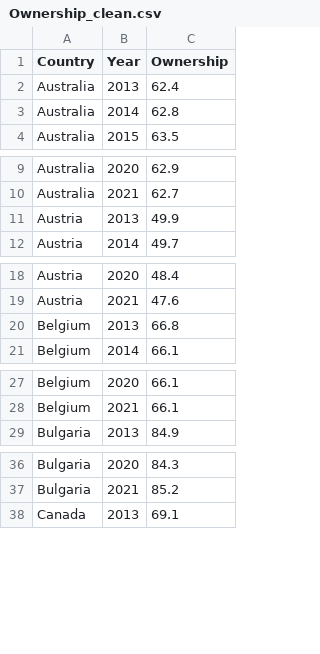
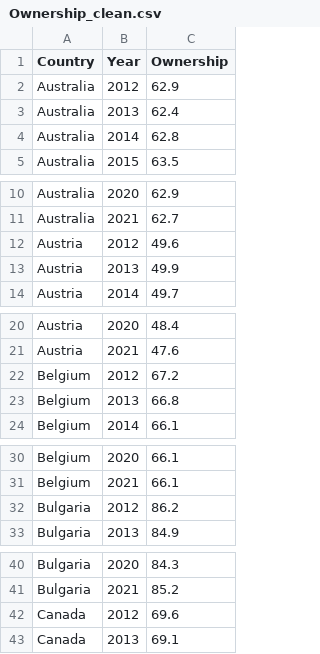
Before and after one commit to voovoov8/desktop_git, a CSV file: Ownership_clean.csv, drawn as a sheet; only a part is shown, gaps mark what is left out; the diff covers the shown part only.

```diff
--- a/Ownership_clean.csv
+++ b/Ownership_clean.csv
@@ -1,2 +1,3 @@
 "Country","Year","Ownership"
+"Australia","2012",62.9
 "Australia","2013",62.4
@@ -10,2 +11,3 @@
 "Australia","2021",62.7
+"Austria","2012",49.6
 "Austria","2013",49.9
@@ -19,2 +21,3 @@
 "Austria","2021",47.6
+"Belgium","2012",67.2
 "Belgium","2013",66.8
@@ -28,2 +31,3 @@
 "Belgium","2021",66.1
+"Bulgaria","2012",86.2
 "Bulgaria","2013",84.9
@@ -37,2 +41,3 @@
 "Bulgaria","2021",85.2
+"Canada","2012",69.6
 "Canada","2013",69.1
```
Also changed, not shown: 36 added rows elsewhere in this file, 3 other files.
